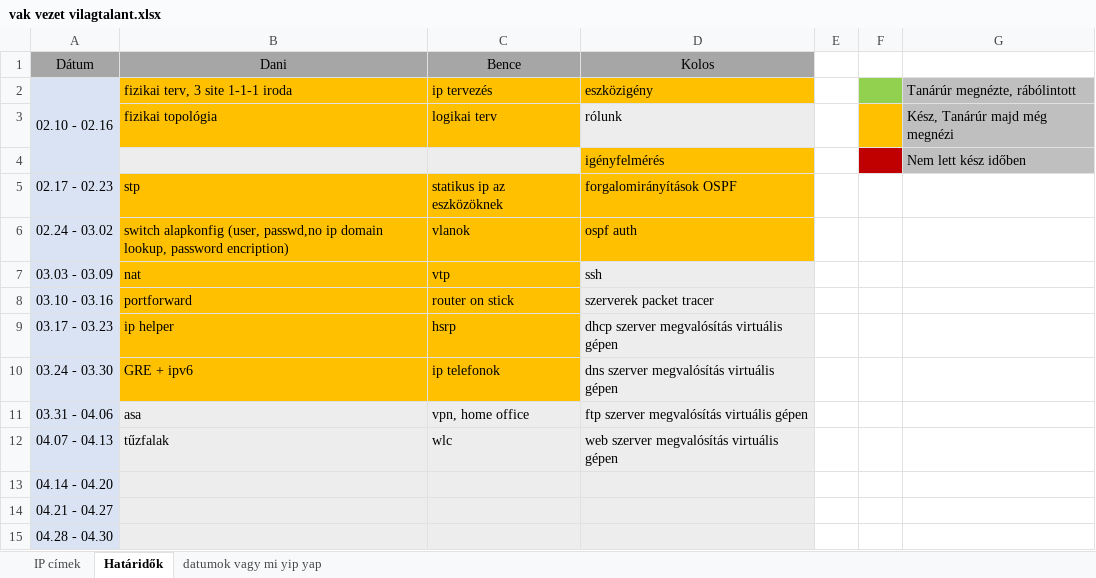
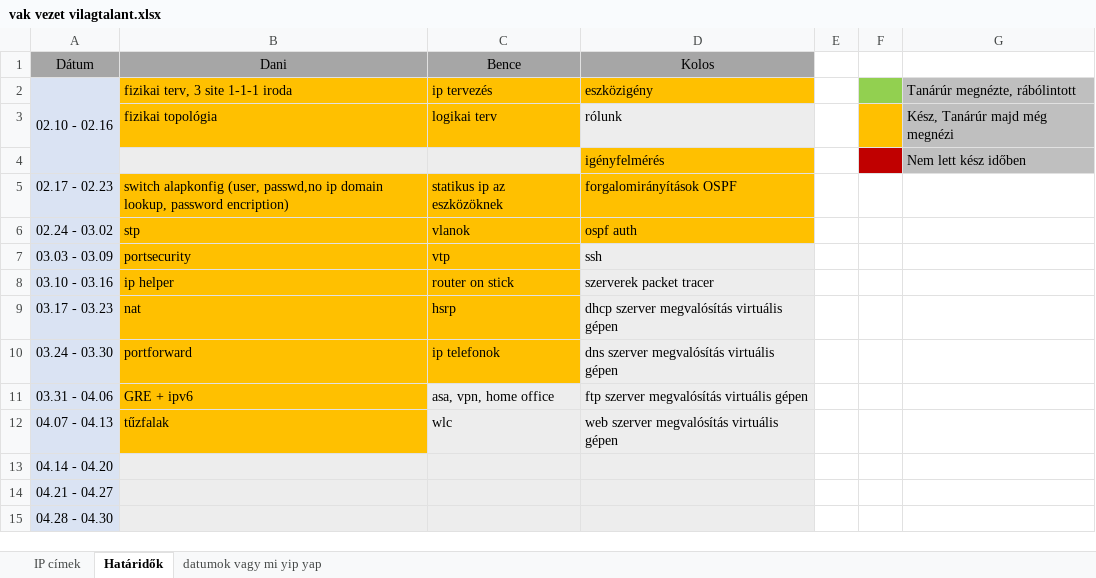
Before and after one commit to Leonidassz/Vizsgaremek-D-K-B, an Excel workbook: vak vezet vilagtalant.xlsx, sheet Határidők, drawn as a sheet; values as stored, in another font and other column widths than the file's, no borders; the diff names each change by its address in the sheet, - before the commit and + after, or states it on an @@ line.

```diff
--- a/vak vezet vilagtalant.xlsx (sheet Határidők)
+++ b/vak vezet vilagtalant.xlsx (sheet Határidők)
-B5 (Dani): stp
+B5 (Dani): switch alapkonfig (user, passwd,no ip domain lookup, password encription)
-B6 (Dani): switch alapkonfig (user, passwd,no ip domain lookup, password encription)
+B6 (Dani): stp
-B7 (Dani): nat
+B7 (Dani): portsecurity
-B8 (Dani): portforward
+B8 (Dani): ip helper
-B9 (Dani): ip helper
+B9 (Dani): nat
-B10 (Dani): GRE + ipv6
+B10 (Dani): portforward
-B11 (Dani): asa
+B11 (Dani): GRE + ipv6
-B11:B12 fill: #EDEDED
+B11:B12 fill: #FFC000
-C11 (Bence): vpn, home office
+C11 (Bence): asa, vpn, home office
```
Also changed, not shown: 2 other files.
